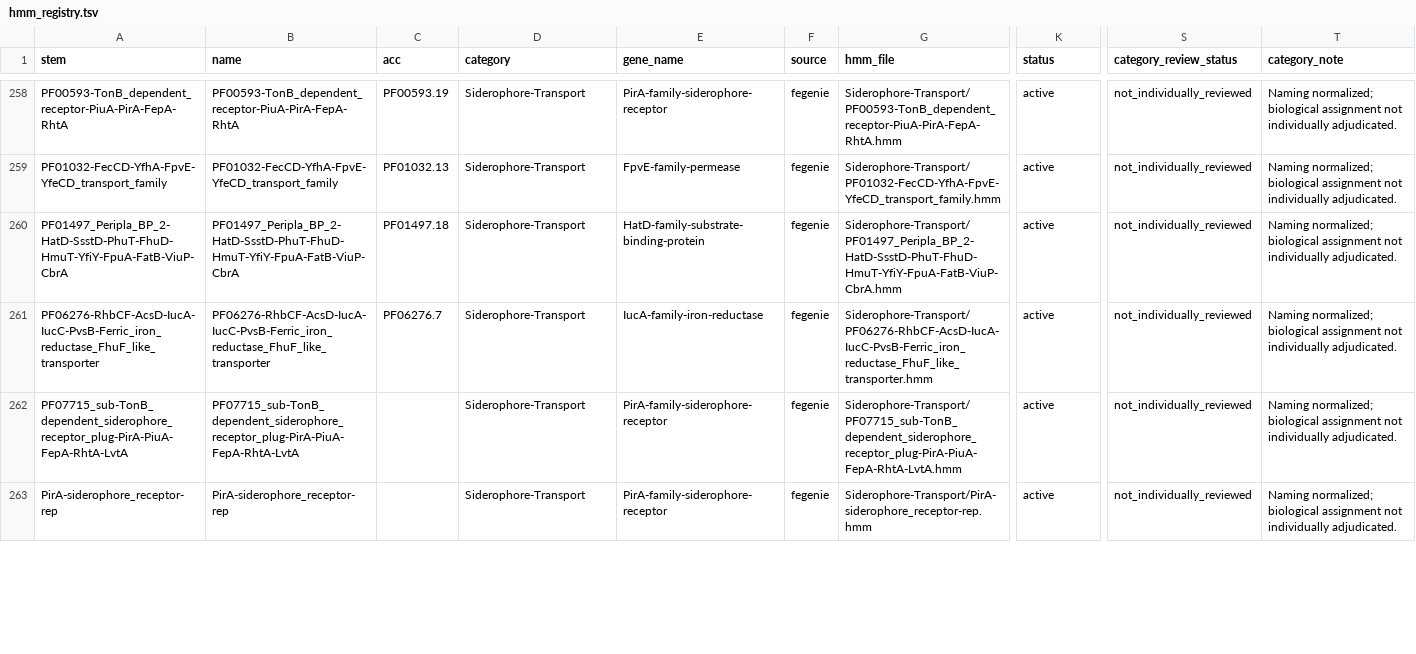
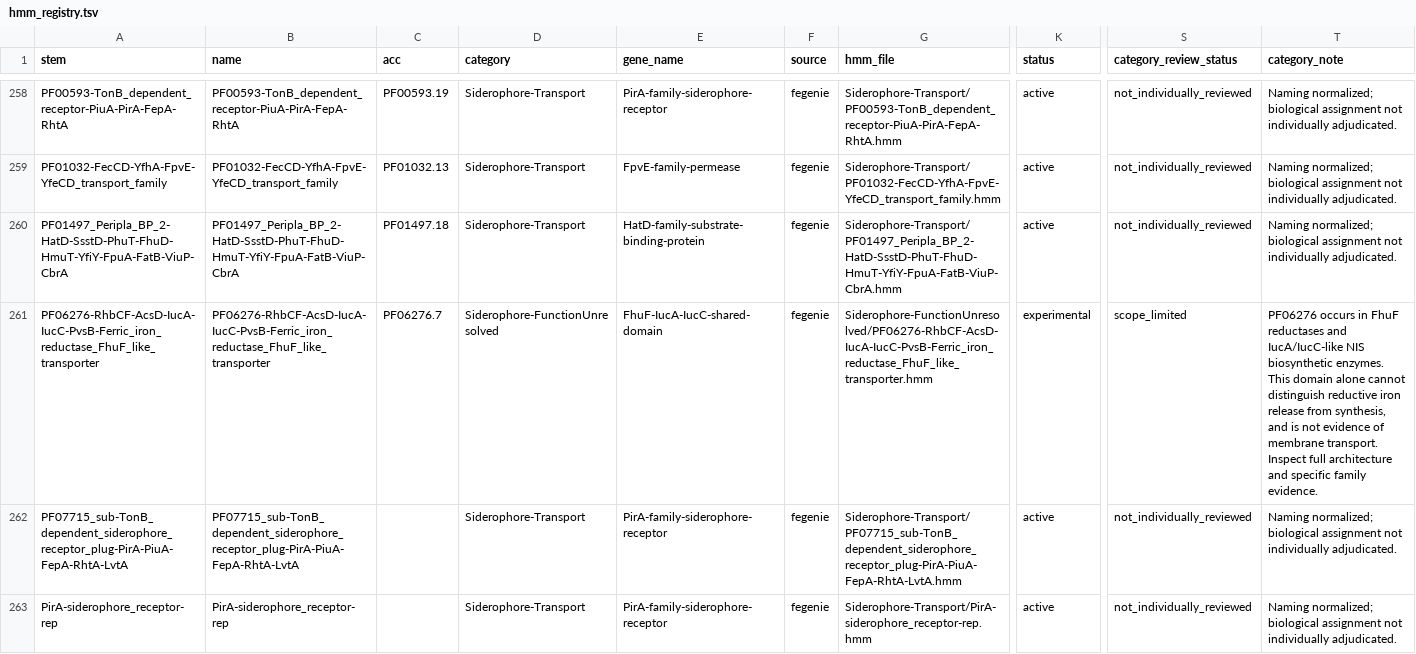
Before and after one commit to l-gallucci/Efesto, a TSV file: hmm_library/hmm_registry.tsv, drawn as a sheet; only a part is shown, gaps mark what is left out; the diff covers the shown part only; the diff names each change by its address in the sheet, - before the commit and + after, or states it on an @@ line.

Commit message:
Refine siderophore and metallophore categories and interpretation

```diff
--- a/hmm_library/hmm_registry.tsv
+++ b/hmm_library/hmm_registry.tsv
-D261 (category): Siderophore-Transport
+D261 (category): Siderophore-FunctionUnresolved
-E261 (gene_name): IucA-family-iron-reductase
+E261 (gene_name): FhuF-IucA-IucC-shared-domain
-G261 (hmm_file): Siderophore-Transport/PF06276-RhbCF-AcsD-IucA-IucC-PvsB-Ferric_iron_reductase_FhuF_like_transporter.hmm
+G261 (hmm_file): Siderophore-FunctionUnresolved/PF06276-RhbCF-AcsD-IucA-IucC-PvsB-Ferric_iron_reductase_FhuF_like_transporter.hmm
-K261 (status): active
+K261 (status): experimental
-S261 (category_review_status): not_individually_reviewed
+S261 (category_review_status): scope_limited
-T261 (category_note): Naming normalized; biological assignment not individually adjudicated.
+T261 (category_note): PF06276 occurs in FhuF reductases and IucA/IucC-like NIS biosynthetic enzymes. This domain alone cannot distinguish reductive iron release from synthesis, and is not evidence of membrane transport. Inspect full architecture and specific family evidence.
```
Also changed, not shown: 104 edited cells elsewhere in this file, hmm_library/category_catalog.tsv, 45 other files.
